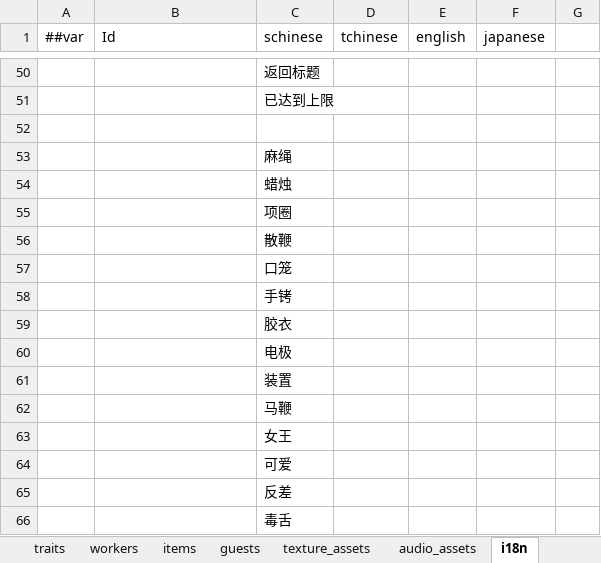
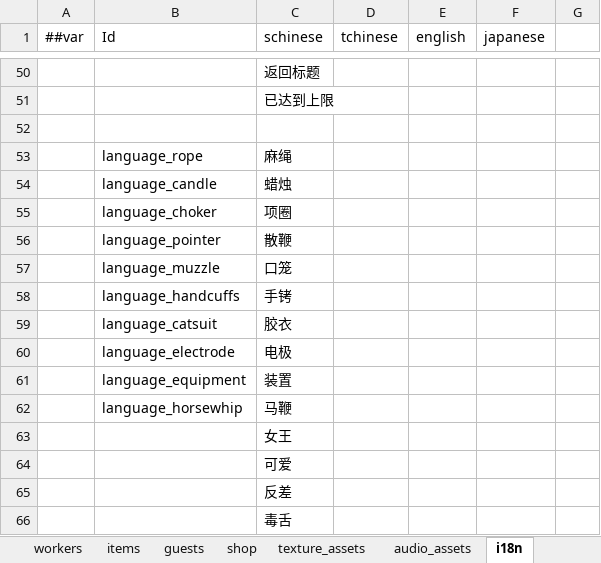
Before and after one commit to eventidez/project-club, an Excel workbook: configs/excel/Data.xlsx, sheet i18n, drawn as a sheet; only a part is shown, gaps mark what is left out; values as stored, in another font and other column widths than the file's, no borders; the diff names each change by its address in the sheet, - before the commit and + after, or states it on an @@ line.

```diff
--- a/configs/excel/Data.xlsx (sheet i18n)
+++ b/configs/excel/Data.xlsx (sheet i18n)
+sheet tab: shop
-B53 (Id): (empty)
+B53 (Id): language_rope
-B54 (Id): (empty)
+B54 (Id): language_candle
-B55 (Id): (empty)
+B55 (Id): language_choker
-B56 (Id): (empty)
+B56 (Id): language_pointer
-B57 (Id): (empty)
+B57 (Id): language_muzzle
-B58 (Id): (empty)
+B58 (Id): language_handcuffs
-B59 (Id): (empty)
+B59 (Id): language_catsuit
-B60 (Id): (empty)
+B60 (Id): language_electrode
-B61 (Id): (empty)
+B61 (Id): language_equipment
-B62 (Id): (empty)
+B62 (Id): language_horsewhip
```
Also changed, not shown: sheet items, sheet traits, sheet actions, other sheet tabs, 31 other files.
